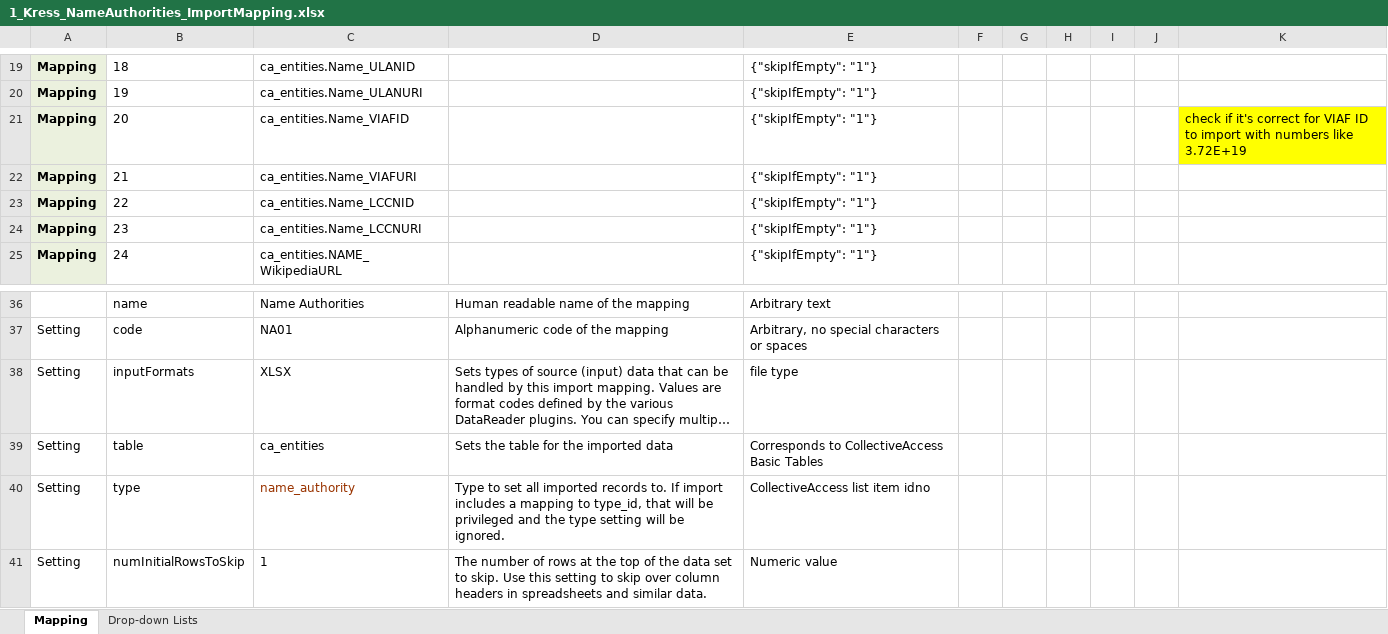
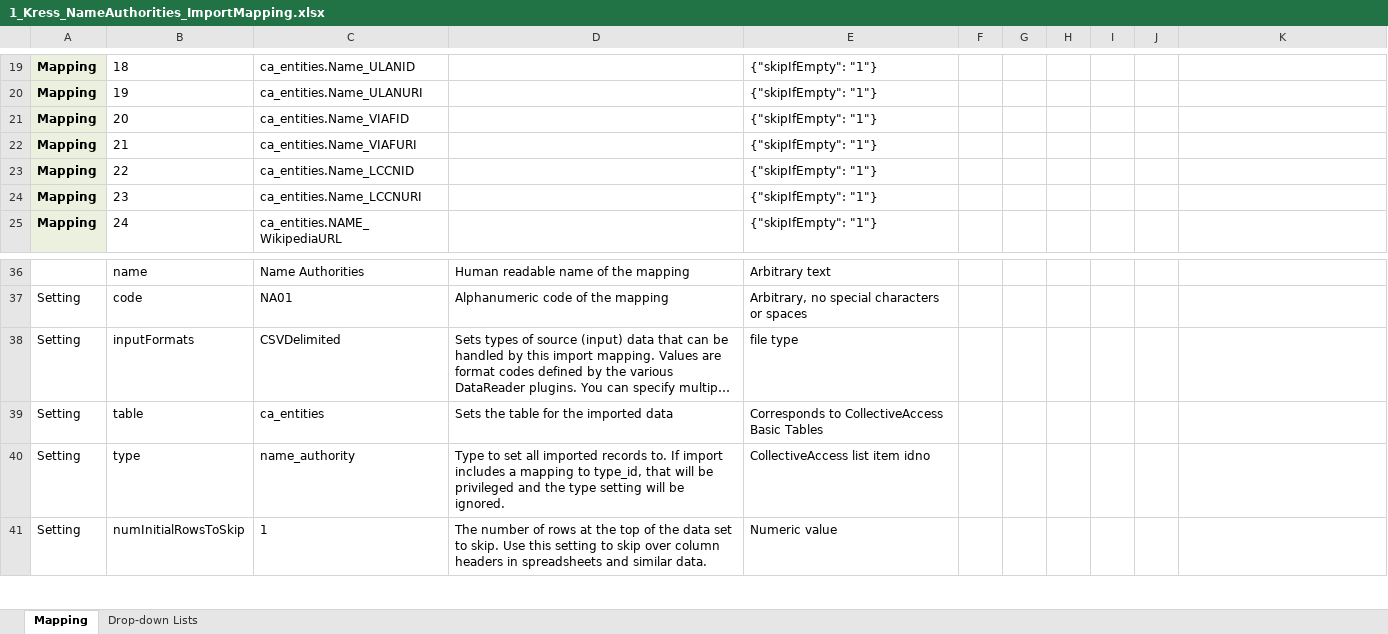
Before and after one commit to collectiveaccess/NGA-Kress, an Excel workbook: mappings/1_Kress_NameAuthorities_ImportMapping.xlsx, sheet Mapping, drawn as a sheet; only a part is shown, gaps mark what is left out; long unchanged cells end in …; values as stored, in another font and other column widths than the file's, no borders; the diff names each change by its address in the sheet, - before the commit and + after, or states it on an @@ line.

```diff
--- a/mappings/1_Kress_NameAuthorities_ImportMapping.xlsx (sheet Mapping)
+++ b/mappings/1_Kress_NameAuthorities_ImportMapping.xlsx (sheet Mapping)
-K21: check if it's correct for VIAF ID to import with numbers like 3.72E+19
+K21: (empty)
-K21 fill: #FFFF00
+K21 fill: none
-C38: XLSX
+C38: CSVDelimited
-C40 text colour: #993300
+C40 text colour: black
```
Also changed, not shown: mappings/2_Kress_ObjectAcquisition_ImportMapping.xlsx, mappings/3_Kress_ArtObjects_ImportMapping.xlsx, 4 other files.
